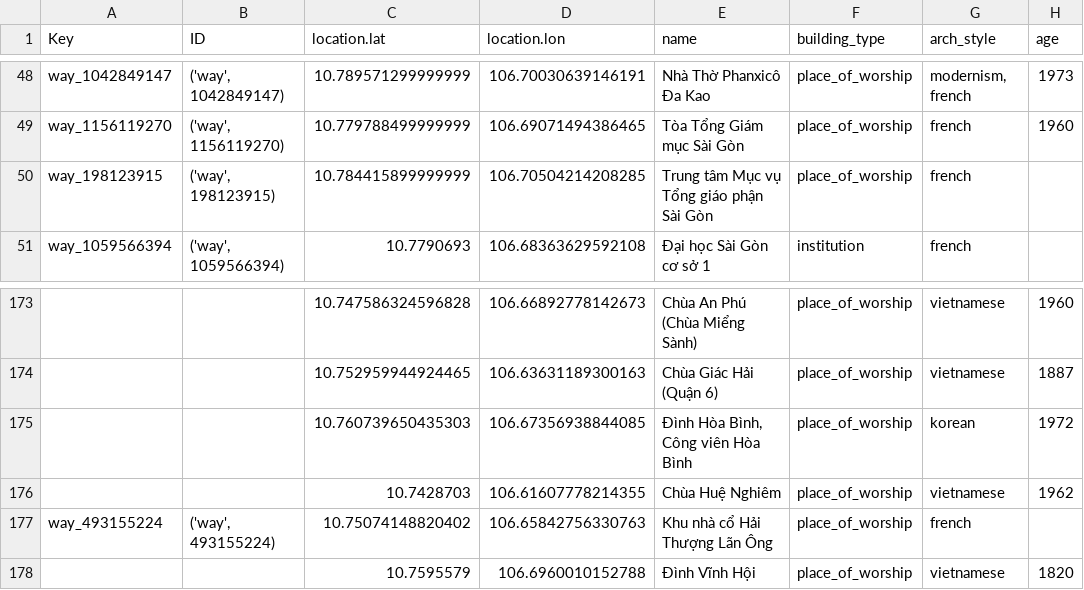
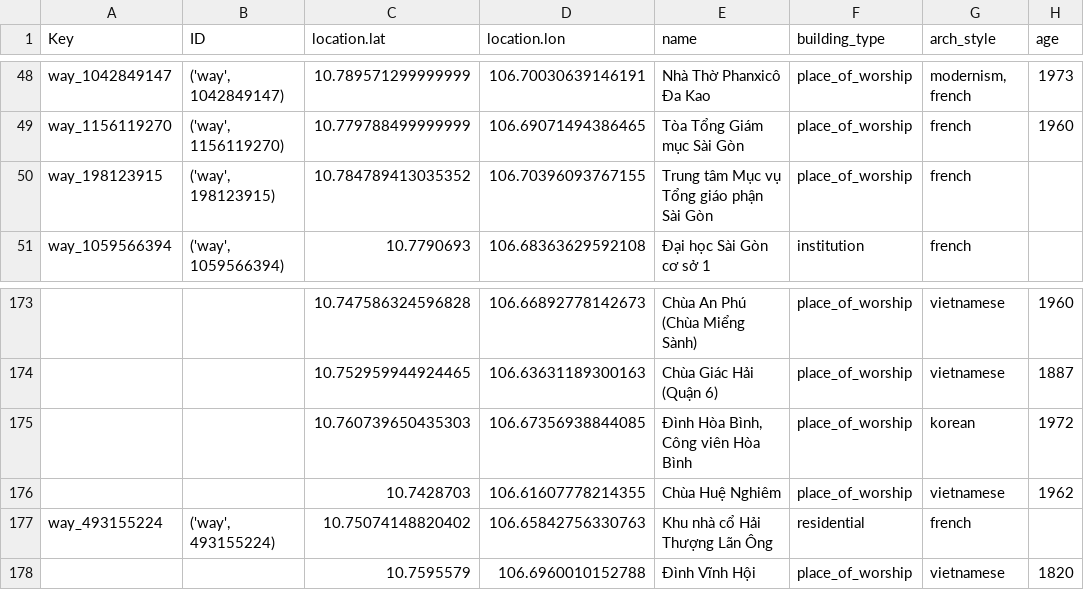
Before and after one commit to trantonminhky/cs252-project, a CSV file: data/CT_Data - Architecture.csv, drawn as a sheet; only a part is shown, gaps mark what is left out; the diff names each change by its address in the sheet, - before the commit and + after, or states it on an @@ line.

```diff
--- a/data/CT_Data - Architecture.csv
+++ b/data/CT_Data - Architecture.csv
-C50 (location.lat): 10.784415899999999
+C50 (location.lat): 10.784789413035352
-D50 (location.lon): 106.70504214208285
+D50 (location.lon): 106.70396093767155
-F177 (building_type): place_of_worship
+F177 (building_type): residential
```
Also changed, not shown: 11 other files.
